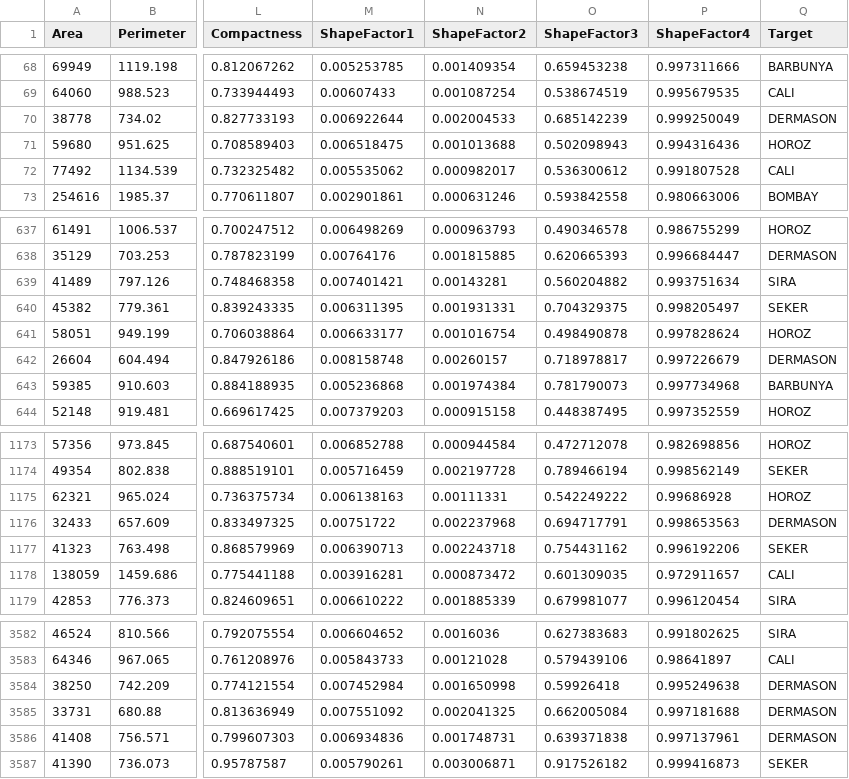
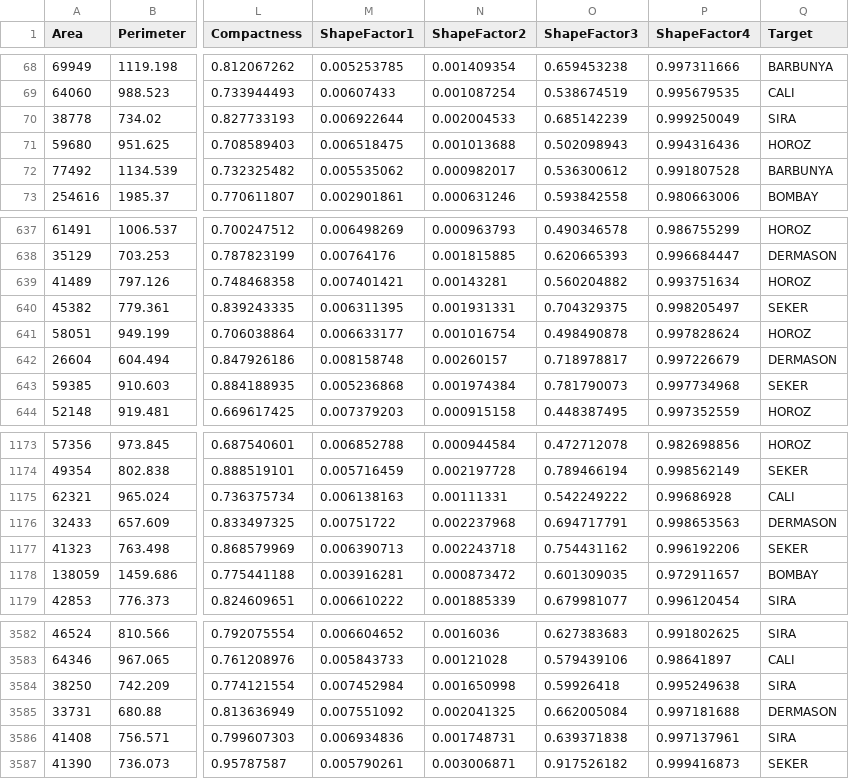
Before and after one commit to ToastedMusCactus/Intro-to-AI-Project, a CSV file: network.csv, drawn as a sheet; only a part is shown, gaps mark what is left out; the diff covers the shown part only; the diff names each change by its address in the sheet, - before the commit and + after, or states it on an @@ line.

```diff
--- a/network.csv
+++ b/network.csv
-Q70 (Target): DERMASON
+Q70 (Target): SIRA
-Q72 (Target): CALI
+Q72 (Target): BARBUNYA
-Q639 (Target): SIRA
+Q639 (Target): HOROZ
-Q643 (Target): BARBUNYA
+Q643 (Target): SEKER
-Q1175 (Target): HOROZ
+Q1175 (Target): CALI
-Q1178 (Target): CALI
+Q1178 (Target): BOMBAY
-Q3584 (Target): DERMASON
+Q3584 (Target): SIRA
-Q3586 (Target): DERMASON
+Q3586 (Target): SIRA
```
Also changed, not shown: 41 edited cells elsewhere in this file, forest.csv, 3 other files.
